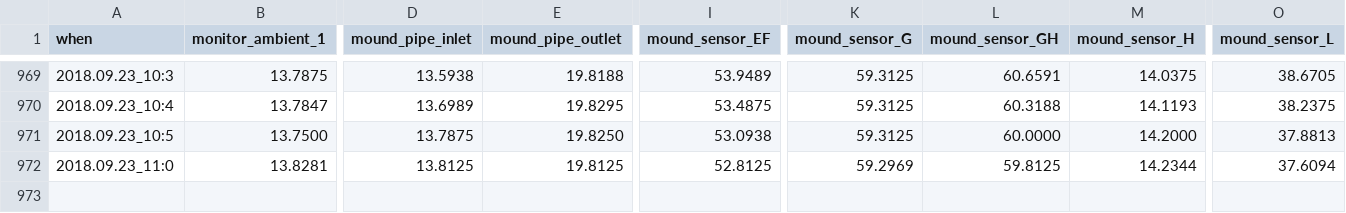
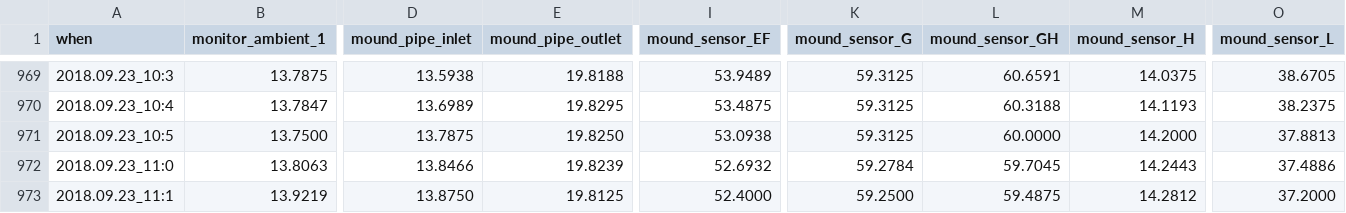
Before and after one commit to pgcrumley/MoundController, a CSV file: Data/temp_10m.csv, drawn as a sheet; only a part is shown, gaps mark what is left out; rows hold the shown columns only; the diff covers the shown part only; the diff names each change by its address in the sheet, - before the commit and + after, or states it on an @@ line.

Commit message:
update data on Sun, Sep 23, 2018 11:14:54

```diff
--- a/Data/temp_10m.csv
+++ b/Data/temp_10m.csv
-B972 (monitor_ambient_1): 13.8281
+B972 (monitor_ambient_1): 13.8063
-D972 (mound_pipe_inlet): 13.8125
+D972 (mound_pipe_inlet): 13.8466
-E972 (mound_pipe_outlet): 19.8125
+E972 (mound_pipe_outlet): 19.8239
-I972 (mound_sensor_EF): 52.8125
+I972 (mound_sensor_EF): 52.6932
-K972 (mound_sensor_G): 59.2969
+K972 (mound_sensor_G): 59.2784
-L972 (mound_sensor_GH): 59.8125
+L972 (mound_sensor_GH): 59.7045
-M972 (mound_sensor_H): 14.2344
+M972 (mound_sensor_H): 14.2443
-O972 (mound_sensor_L): 37.6094
+O972 (mound_sensor_L): 37.4886
+row 973: 2018.09.23_11:1 | 13.9219 | 13.8750 | 19.8125 | 52.4000 | 59.2500 | 59.4875 | 14.2812 | 37.2000
```
Also changed, not shown: 4 edited cells elsewhere in this file, Data/temp_1d.csv, Data/temp_1h.csv, 1 other file.
